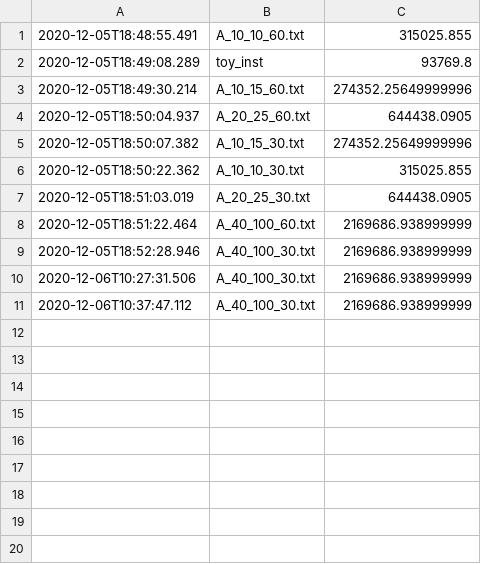
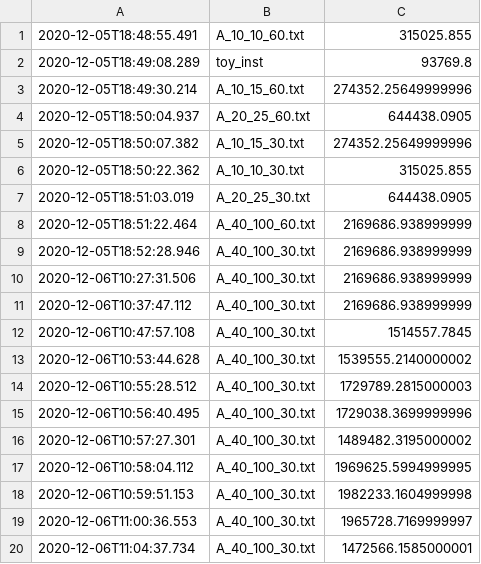
Before and after one commit to JonasWelvaert/Optimalisatietechnieken, a CSV file: costs.csv, drawn as a sheet; the diff names each change by its address in the sheet, - before the commit and + after, or states it on an @@ line.

```diff
--- a/costs.csv
+++ b/costs.csv
+row 12: 2020-12-06T10:47:57.108 | A_40_100_30.txt | 1514557.7845
+row 13: 2020-12-06T10:53:44.628 | A_40_100_30.txt | 1539555.2140000002
+row 14: 2020-12-06T10:55:28.512 | A_40_100_30.txt | 1729789.2815000003
+row 15: 2020-12-06T10:56:40.495 | A_40_100_30.txt | 1729038.3699999996
+row 16: 2020-12-06T10:57:27.301 | A_40_100_30.txt | 1489482.3195000002
+row 17: 2020-12-06T10:58:04.112 | A_40_100_30.txt | 1969625.5994999995
+row 18: 2020-12-06T10:59:51.153 | A_40_100_30.txt | 1982233.1604999998
+row 19: 2020-12-06T11:00:36.553 | A_40_100_30.txt | 1965728.7169999997
+row 20: 2020-12-06T11:04:37.734 | A_40_100_30.txt | 1472566.1585000001
```
Also changed, not shown: 7 other files.
